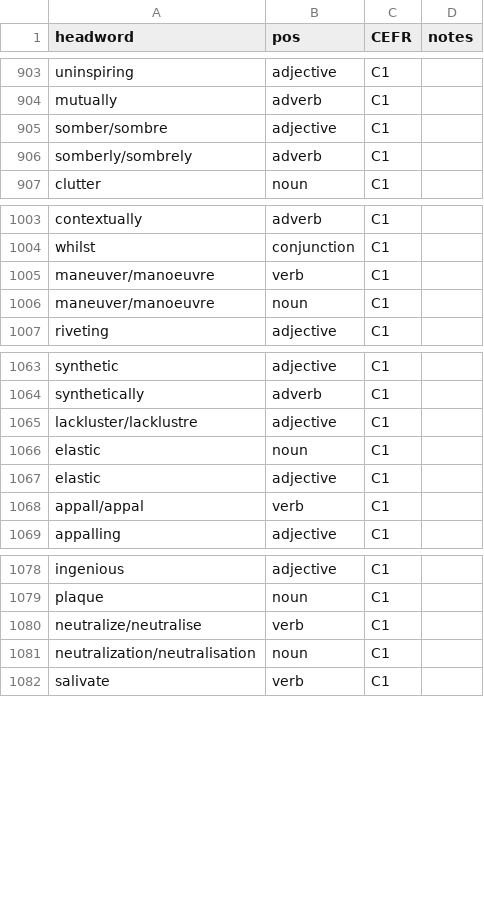
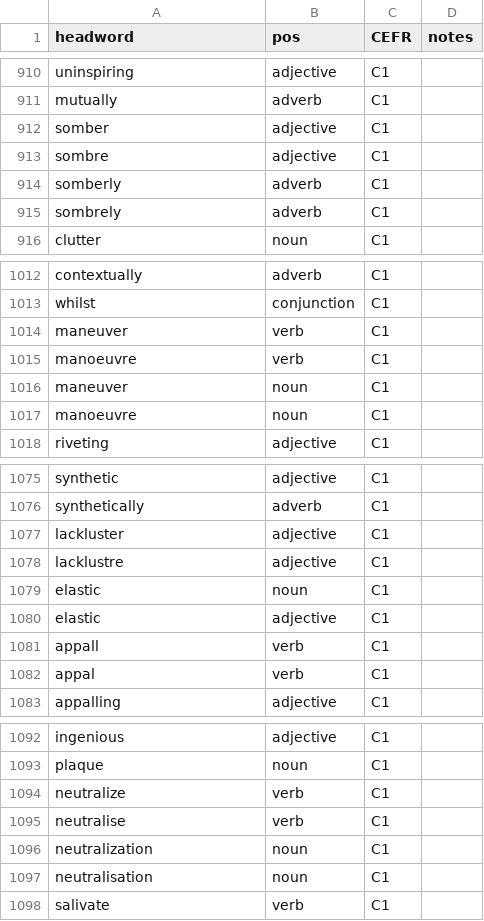
Before and after one commit to michigan-musicer/cefr-text-vocab-scanner, a CSV file: octanove-vocabulary-profile-c1c2-1.0.csv, drawn as a sheet; only a part is shown, gaps mark what is left out; the diff covers the shown part only.

```diff
--- a/octanove-vocabulary-profile-c1c2-1.0.csv
+++ b/octanove-vocabulary-profile-c1c2-1.0.csv
@@ -904,4 +911,6 @@ uninspiring,adjective,C1,
 mutually,adverb,C1,
-somber/sombre,adjective,C1,
-somberly/sombrely,adverb,C1,
+somber,adjective,C1,
+sombre,adjective,C1,
+somberly,adverb,C1,
+sombrely,adverb,C1,
 clutter,noun,C1,
@@ -1004,4 +1013,6 @@ contextually,adverb,C1,
 whilst,conjunction,C1,
-maneuver/manoeuvre,verb,C1,
-maneuver/manoeuvre,noun,C1,
+maneuver,verb,C1,
+manoeuvre,verb,C1,
+maneuver,noun,C1,
+manoeuvre,noun,C1,
 riveting,adjective,C1,
@@ -1064,6 +1076,8 @@ synthetic,adjective,C1,
 synthetically,adverb,C1,
-lackluster/lacklustre,adjective,C1,
+lackluster,adjective,C1,
+lacklustre,adjective,C1,
 elastic,noun,C1,
 elastic,adjective,C1,
-appall/appal,verb,C1,
+appall,verb,C1,
+appal,verb,C1,
 appalling,adjective,C1,
@@ -1079,4 +1093,6 @@ ingenious,adjective,C1,
 plaque,noun,C1,
-neutralize/neutralise,verb,C1,
-neutralization/neutralisation,noun,C1,
+neutralize,verb,C1,
+neutralise,verb,C1,
+neutralization,noun,C1,
+neutralisation,noun,C1,
 salivate,verb,C1,
```
Also changed, not shown: 38 added rows and 38 edited cells elsewhere in this file.
